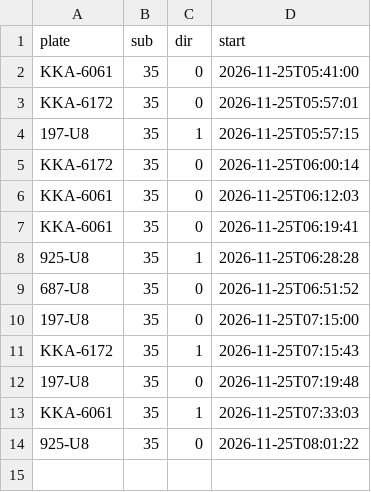
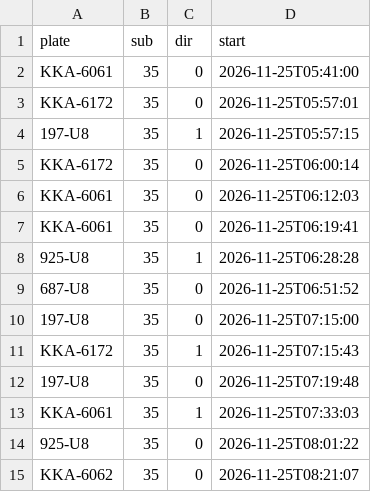
Before and after one commit to andrewwangarchnycu/Schematic-Transit-Taichung, a CSV file: departures/2026-11-25/35.csv, drawn as a sheet.

```diff
--- a/departures/2026-11-25/35.csv
+++ b/departures/2026-11-25/35.csv
@@ -14 +14,2 @@ KKA-6061,35,1,2026-11-25T07:33:03
 925-U8,35,0,2026-11-25T08:01:22
+KKA-6062,35,0,2026-11-25T08:21:07
```
Also changed, not shown: departures/2026-11-25/23.csv, departures/2026-11-25/45.csv, 1 other file.
